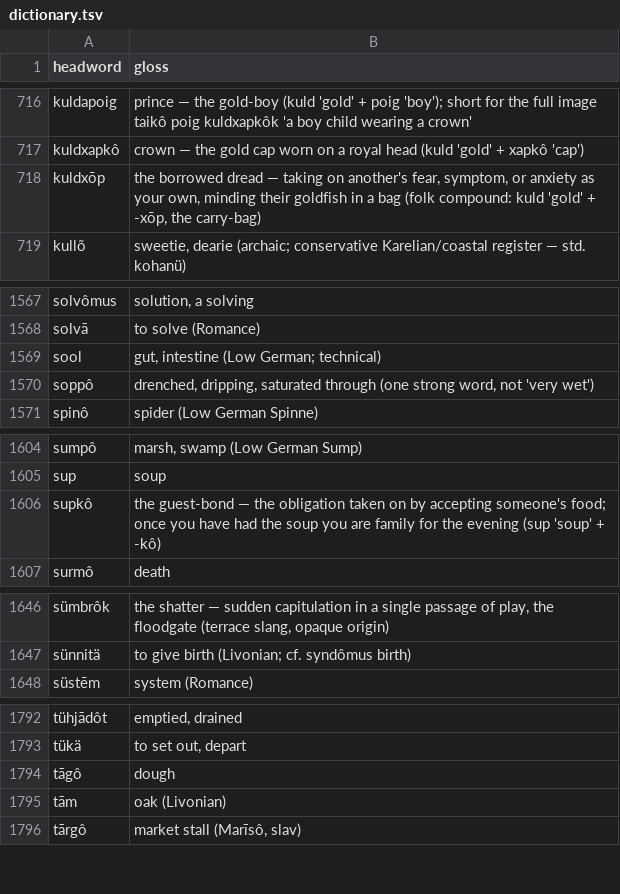
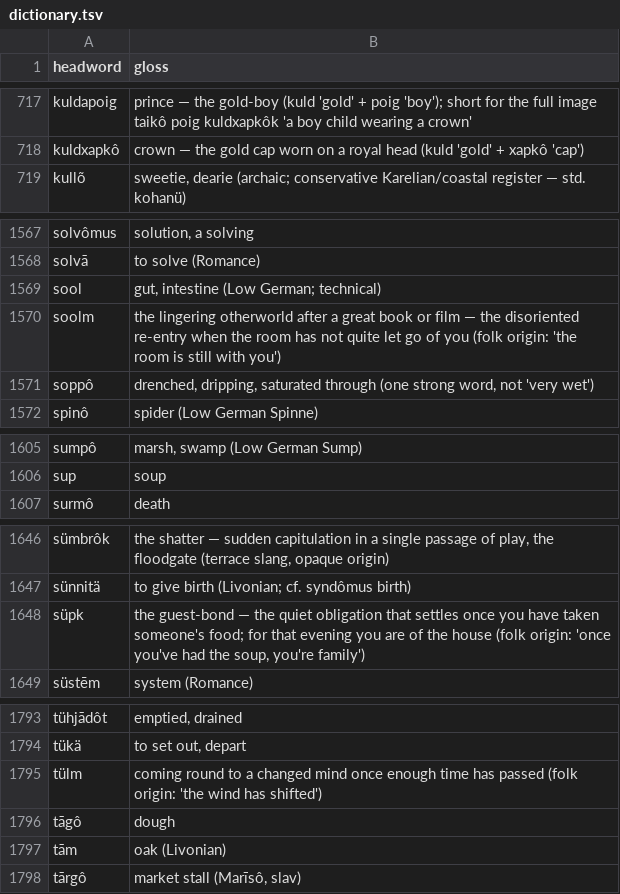
Before and after one commit to quarterback/kels, a TSV file: data/dictionary.tsv, drawn as a sheet; only a part is shown, gaps mark what is left out; removed rows and columns are numbered as before the commit, all else as after; the diff covers the shown part only; the diff names each change by its address in the sheet, - before the commit and + after, or states it on an @@ line.

```diff
--- a/data/dictionary.tsv
+++ b/data/dictionary.tsv
-row 718: kuldxōp | the borrowed dread — taking on another's fear, symptom, or anxiety as your own, minding their goldfish in a bag (folk compound: kuld 'gold' + -xōp, the carry-bag)
+row 1570: soolm | the lingering otherworld after a great book or film — the disoriented re-entry when the room has not quite let go of you (folk origin: 'the room is still with you')
-row 1606: supkô | the guest-bond — the obligation taken on by accepting someone's food; once you have had the soup you are family for the evening (sup 'soup' + -kô)
+row 1648: süpk | the guest-bond — the quiet obligation that settles once you have taken someone's food; for that evening you are of the house (folk origin: 'once you've had the soup, you're family')
+row 1795: tülm | coming round to a changed mind once enough time has passed (folk origin: 'the wind has shifted')
```
Also changed, not shown: 5 added rows, 5 removed rows and 3 edited cells elsewhere in this file, 14 other files.
